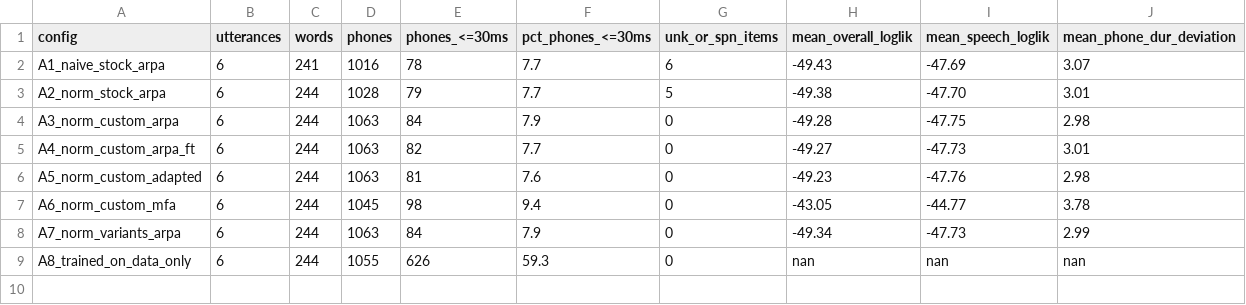
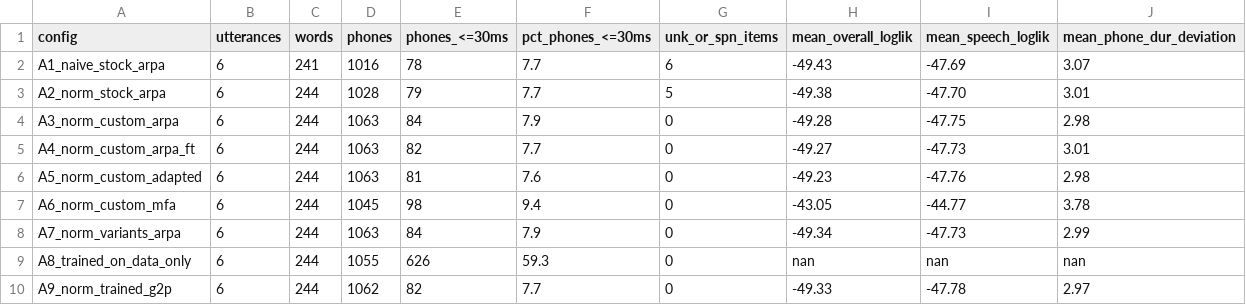
Before and after one commit to aaryanpawar16/speech-assignment2-mfa-tess-emotion, a CSV file: 2a_forced_alignment/outputs/analysis/summary_by_config.csv, drawn as a sheet.

```diff
--- a/2a_forced_alignment/outputs/analysis/summary_by_config.csv
+++ b/2a_forced_alignment/outputs/analysis/summary_by_config.csv
@@ -9 +9,2 @@ A7_norm_variants_arpa,6,244,1063,84,7.9,0,-49.34,-47.73,2.99
 A8_trained_on_data_only,6,244,1055,626,59.3,0,nan,nan,nan
+A9_norm_trained_g2p,6,244,1062,82,7.7,0,-49.33,-47.78,2.97
```
Also changed, not shown: 2a_forced_alignment/outputs/analysis/boundary_agreement_vs_A3_norm_custom_arpa.csv, 2a_forced_alignment/outputs/analysis/oov_words.csv, 56 other files.
